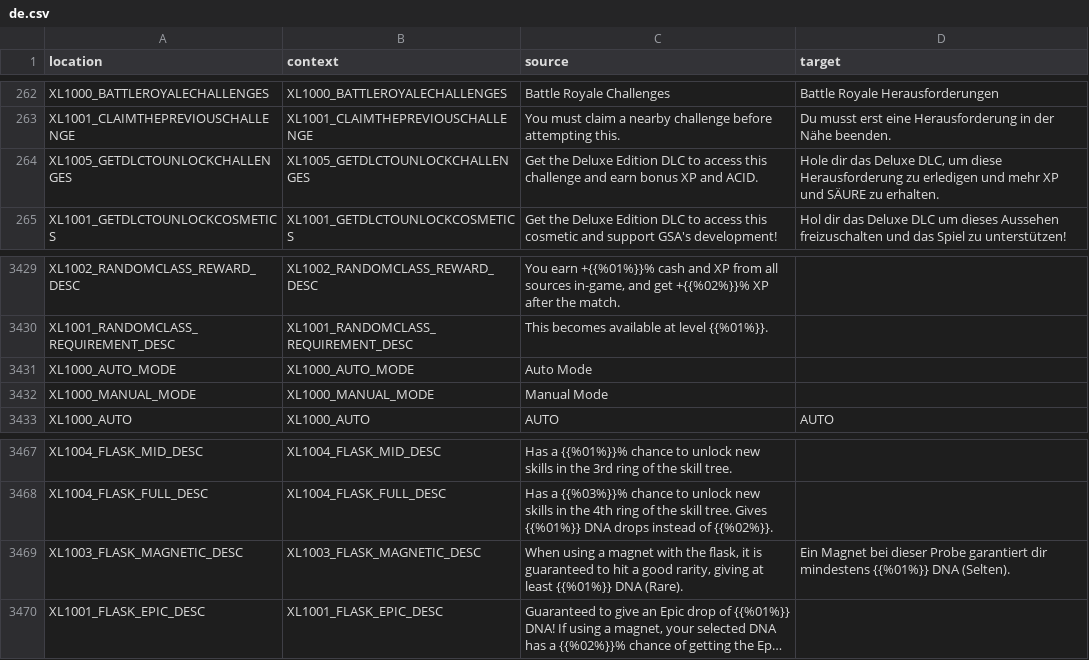
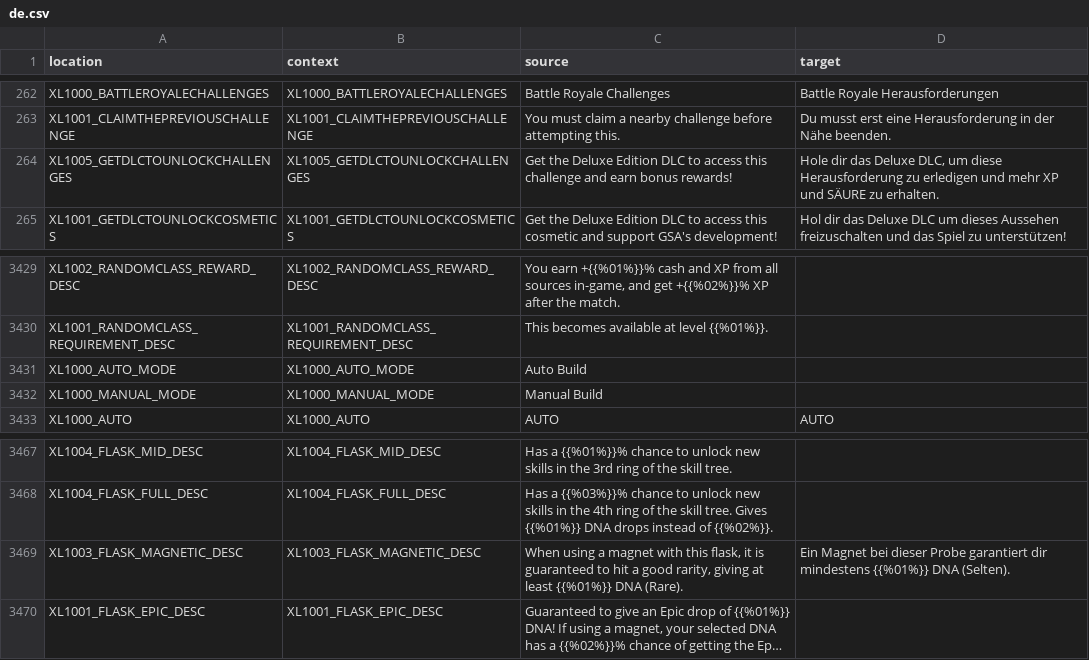
Before and after one commit to bencelot/GeneshiftTranslations, a CSV file: de.csv, drawn as a sheet; only a part is shown, gaps mark what is left out; long unchanged cells end in …; the diff names each change by its address in the sheet, - before the commit and + after, or states it on an @@ line.

```diff
--- a/de.csv
+++ b/de.csv
-C264 (source): …earn bonus XP and ACID.
+C264 (source): …earn bonus rewards!
-C3431 (source): Auto Mode
+C3431 (source): Auto Build
-C3432 (source): Manual Mode
+C3432 (source): Manual Build
-C3469 (source): …magnet with the flask, it…
+C3469 (source): …magnet with this flask, it…
```
Also changed, not shown: en.csv, es_AR.csv, 4 other files.
